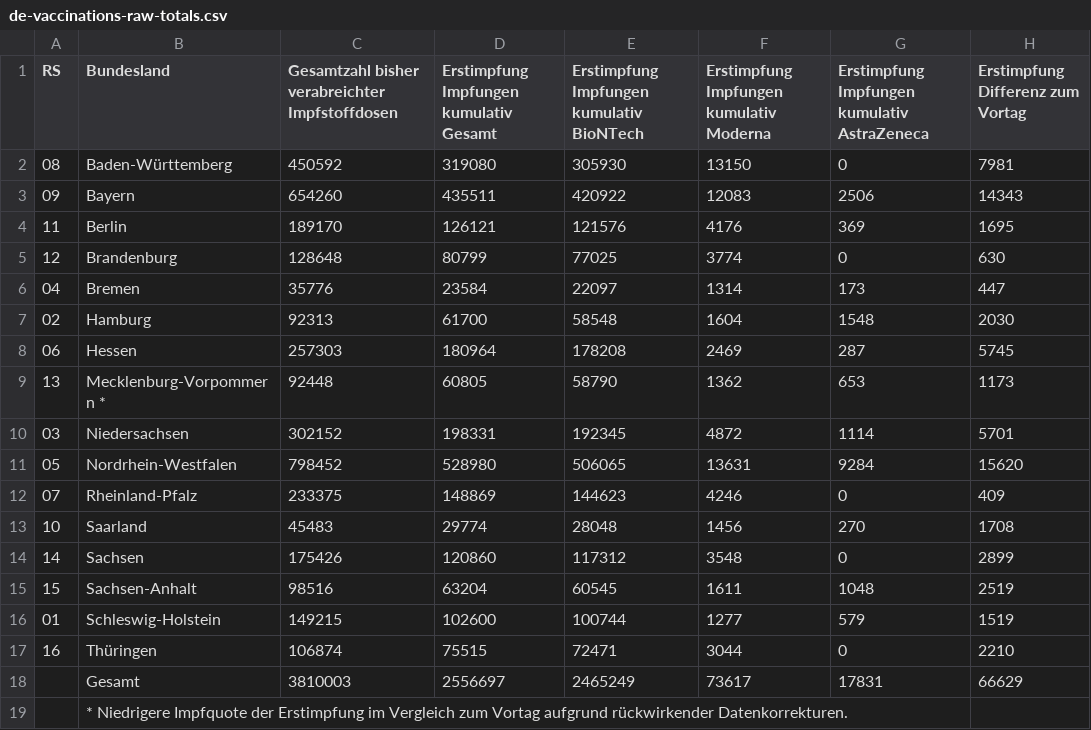
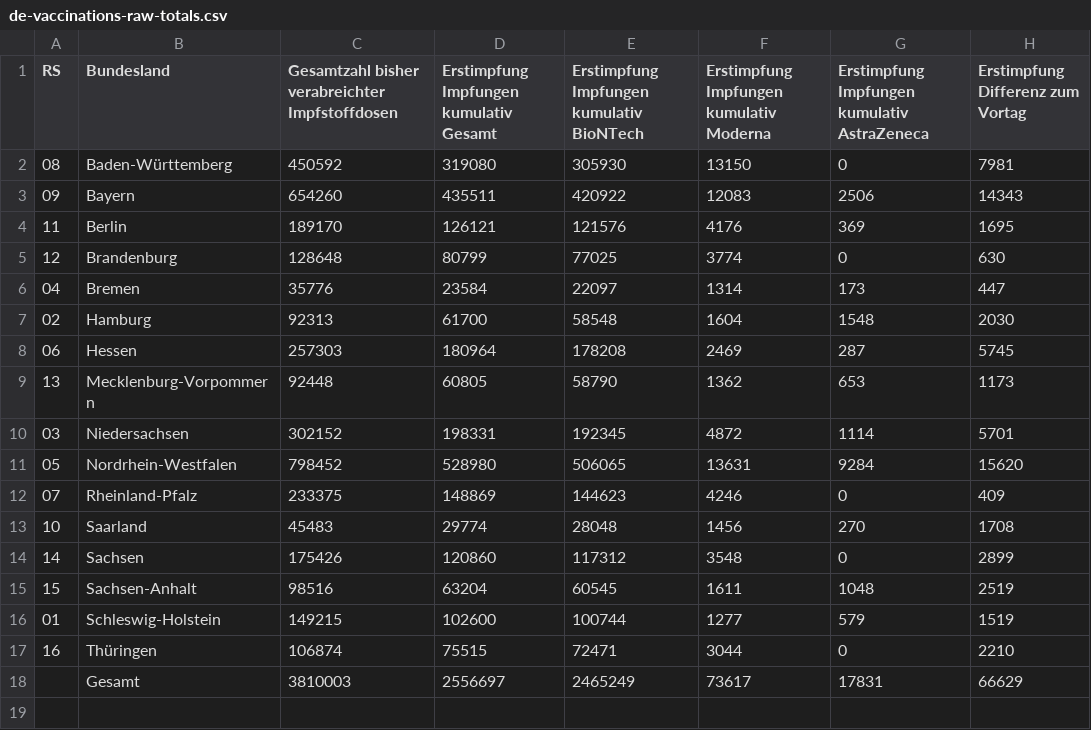
Before and after one commit to n0rdlicht/rki-vaccination-scraper, a CSV file: data/de-vaccinations-raw-totals.csv, drawn as a sheet; only a part is shown; rows hold the shown columns only; the diff names each change by its address in the sheet, - before the commit and + after, or states it on an @@ line.

```diff
--- a/data/de-vaccinations-raw-totals.csv
+++ b/data/de-vaccinations-raw-totals.csv
-B9 (Bundesland): Mecklenburg-Vorpommern *
+B9 (Bundesland): Mecklenburg-Vorpommern
-row 19:  | * Niedrigere Impfquote der Erstimpfung im Vergleich zum Vortag aufgrund rückwirkender Datenkorrekturen.
```
Also changed, not shown: data/de-vaccinations-current.csv, data/de-vaccinations.csv, 1 other file.
